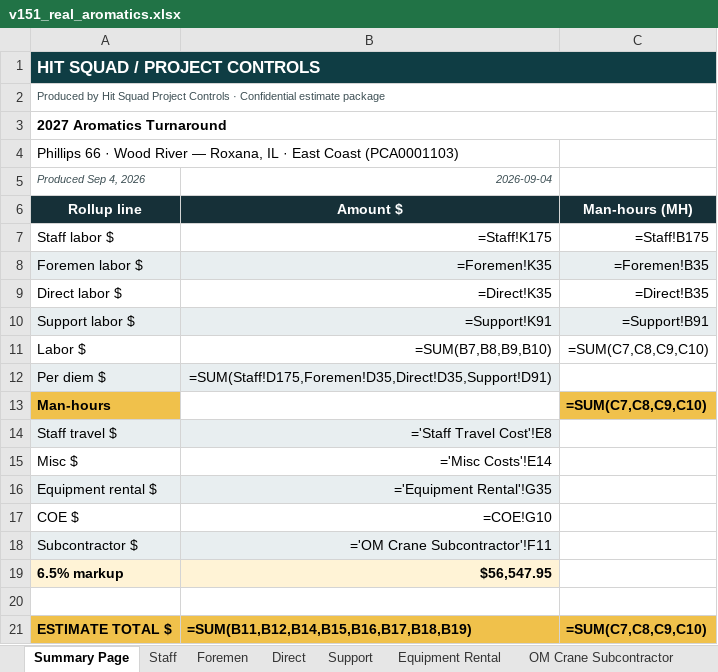
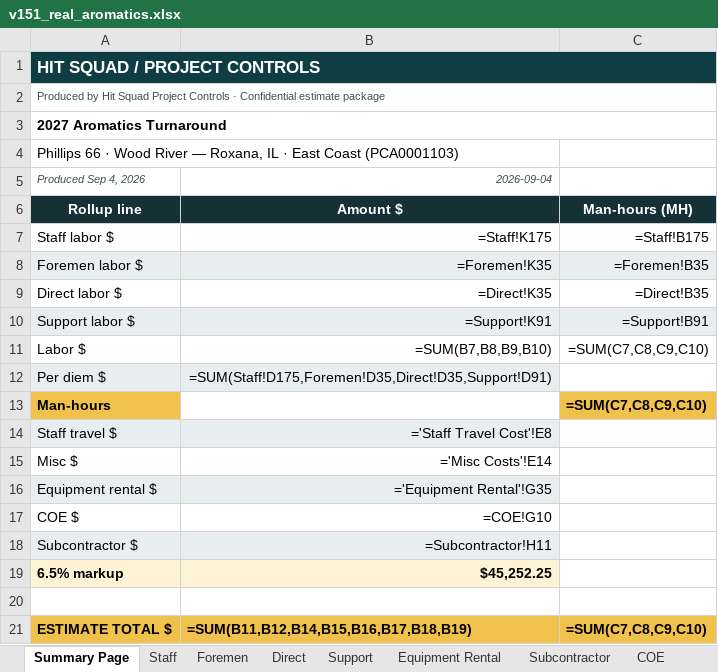
Before and after one commit to robertmhenderson582-ops/hit-squad, an Excel workbook: look-samples/v151_real_aromatics.xlsx, sheet Summary Page, drawn as a sheet; values as stored, in another font and other column widths than the file's, no borders; formulas without a stored value are shown as written; 4 other sheets too large or unreadable and not compared; the diff names each change by its address in the sheet, - before the commit and + after, or states it on an @@ line.

```diff
--- a/look-samples/v151_real_aromatics.xlsx (sheet Summary Page)
+++ b/look-samples/v151_real_aromatics.xlsx (sheet Summary Page)
-sheet tab: OM Crane Subcontractor
+sheet tab: Subcontractor
-B18: ='OM Crane Subcontractor'!F11
+B18: =Subcontractor!H11
-B19: $56,547.95
+B19: $45,252.25
```
Also changed, not shown: look-samples/v151_real_cat2.xlsx, 6 other files.
